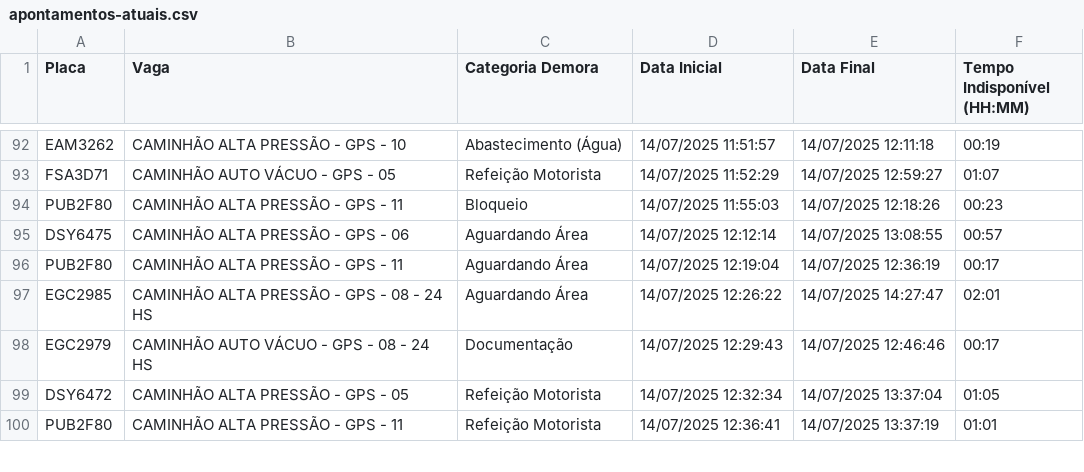
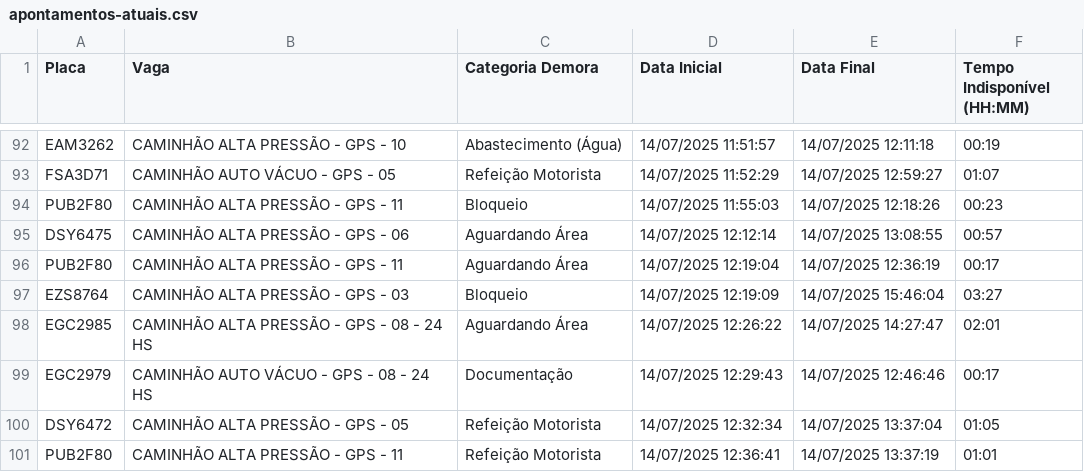
Before and after one commit to GrupoGps-Mecanizada/Banco-De-Dados, a CSV file: Apontamentos/apontamentos-atuais.csv, drawn as a sheet; only a part is shown, gaps mark what is left out; the diff names each change by its address in the sheet, - before the commit and + after, or states it on an @@ line.

Commit message:
🔄 Auto-refresh 63: 14/07/2025, 15:54:06 - 0 arquivos

```diff
--- a/Apontamentos/apontamentos-atuais.csv
+++ b/Apontamentos/apontamentos-atuais.csv
+row 97: EZS8764 | CAMINHÃO ALTA PRESSÃO - GPS - 03 | Bloqueio | 14/07/2025 12:19:09 | 14/07/2025 15:46:04 | 03:27
```
